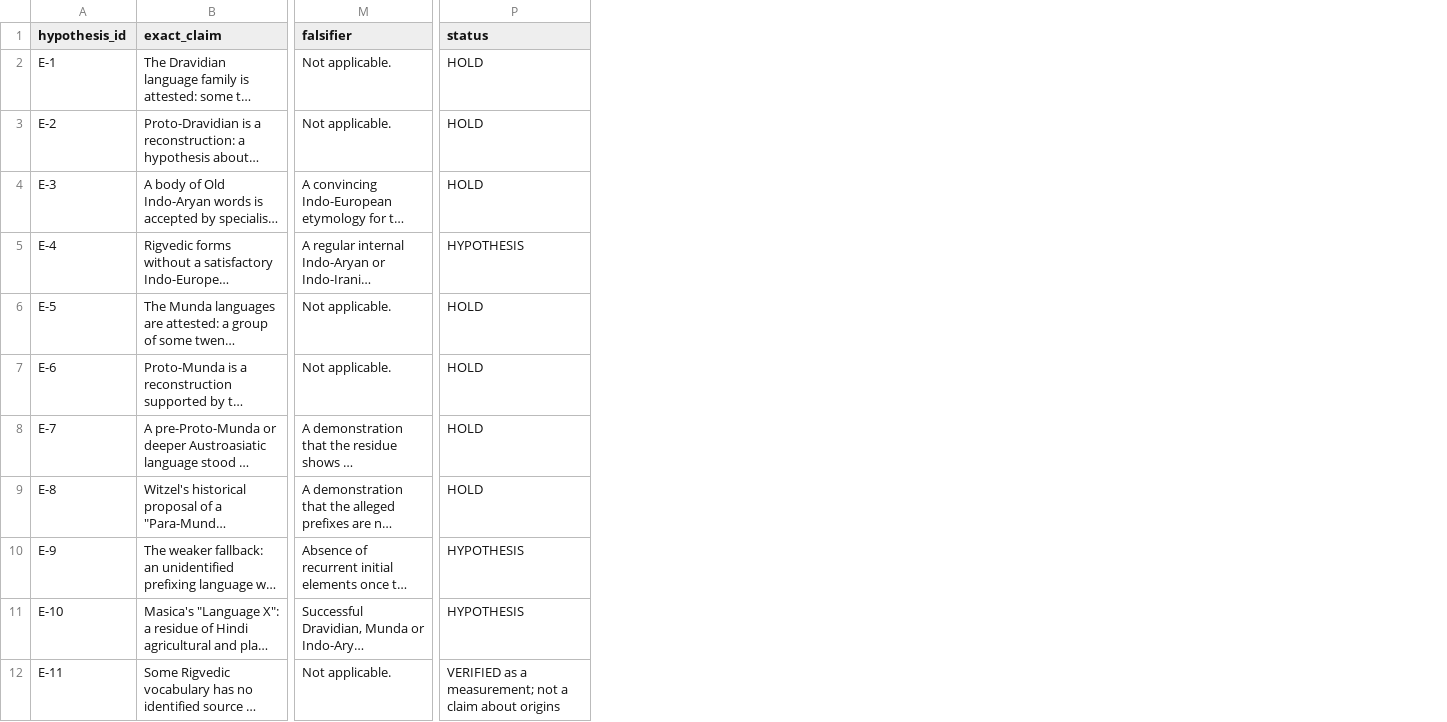
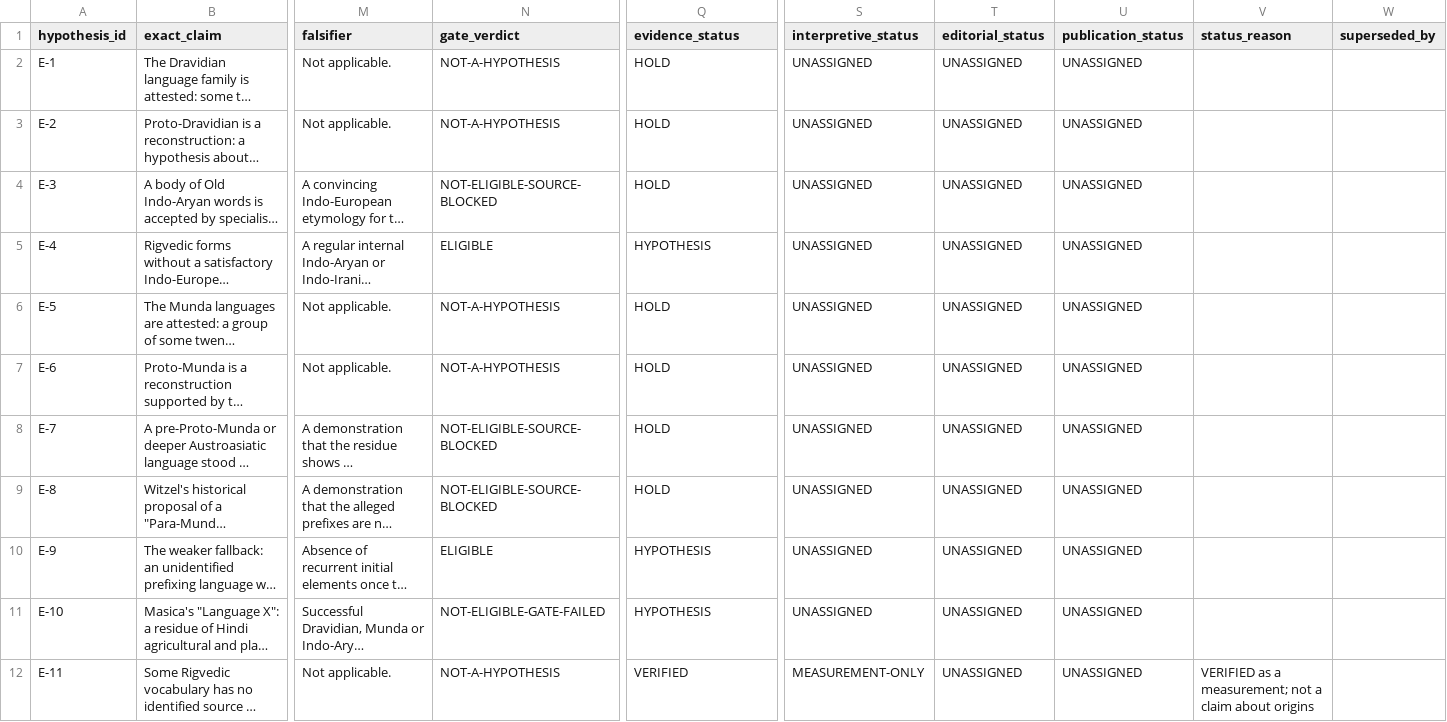
Before and after one commit to melakeela/research, a CSV file: 03-REGISTERS/domain-e-hypothesis-eligibility.csv, drawn as a sheet; only a part is shown, gaps mark what is left out; long unchanged cells end in …; addresses are those after the commit; the diff names each change by its address in the sheet, - before the commit and + after, or states it on an @@ line.

```diff
--- a/03-REGISTERS/domain-e-hypothesis-eligibility.csv
+++ b/03-REGISTERS/domain-e-hypothesis-eligibility.csv
+column N (gate_verdict), rows 2-12: NOT-A-HYPOTHESIS | NOT-A-HYPOTHESIS | NOT-ELIGIBLE-SOURCE-BLOCKED | ELIGIBLE | NOT-A-HYPOTHESIS | NOT-A-HYPOTHESIS | NOT-ELIGIBLE-SOURCE-BLOCKED | NOT-ELIGIBLE-SOURCE-BLOCKED | ELIGIBLE | NOT-ELIGIBLE-GATE-FAILED | NOT-A-HYPOTHESIS
+column S (interpretive_status), rows 2-12: UNASSIGNED | UNASSIGNED | UNASSIGNED | UNASSIGNED | UNASSIGNED | UNASSIGNED | UNASSIGNED | UNASSIGNED | UNASSIGNED | UNASSIGNED | MEASUREMENT-ONLY
+column T (editorial_status), rows 2-12: all UNASSIGNED
+column U (publication_status), rows 2-12: all UNASSIGNED
+column V (status_reason), row 12: VERIFIED as a measurement; not a claim about origins
+column W (superseded_by), empty
-Q1: status
+Q1: evidence_status
-Q12 (evidence_status): VERIFIED as a measurement; not a claim about origins
+Q12 (evidence_status): VERIFIED
```
Also changed, not shown: 03-REGISTERS/HYPOTHESIS-ELIGIBILITY.csv, 03-REGISTERS/domain-e-claims.csv, 12 other files.
